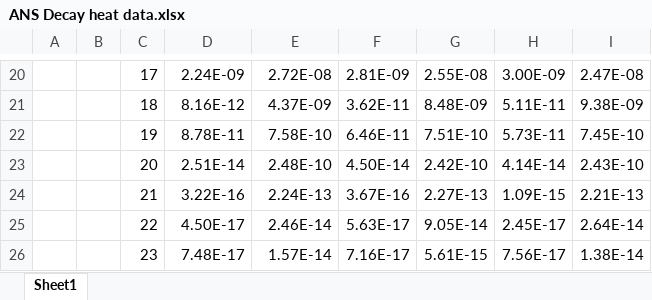
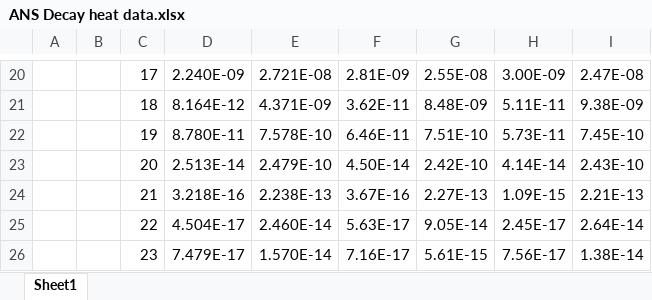
Before and after one commit to poncetma/modelica-models, an Excel workbook: pointkinetics/ANS Decay heat data.xlsx, sheet Sheet1, drawn as a sheet; only a part is shown, gaps mark what is left out; values as stored, in another font and other column widths than the file's, no borders; the diff covers the shown part only; the diff names each change by its address in the sheet, - before the commit and + after, or states it on an @@ line.

```diff
--- a/pointkinetics/ANS Decay heat data.xlsx (sheet Sheet1)
+++ b/pointkinetics/ANS Decay heat data.xlsx (sheet Sheet1)
-D20: 2.24E-09
+D20: 2.240E-09
-E20: 2.72E-08
+E20: 2.721E-08
-D21: 8.16E-12
+D21: 8.164E-12
-E21: 4.37E-09
+E21: 4.371E-09
-D22: 8.78E-11
+D22: 8.780E-11
-E22: 7.58E-10
+E22: 7.578E-10
-D23: 2.51E-14
+D23: 2.513E-14
-E23: 2.48E-10
+E23: 2.479E-10
-D24: 3.22E-16
+D24: 3.218E-16
-E24: 2.24E-13
+E24: 2.238E-13
-D25: 4.50E-17
+D25: 4.504E-17
-E25: 2.46E-14
+E25: 2.460E-14
-D26: 7.48E-17
+D26: 7.479E-17
-E26: 1.57E-14
+E26: 1.570E-14
```
Also changed, not shown: 32 edited cells elsewhere in this sheet, 1 other file.
